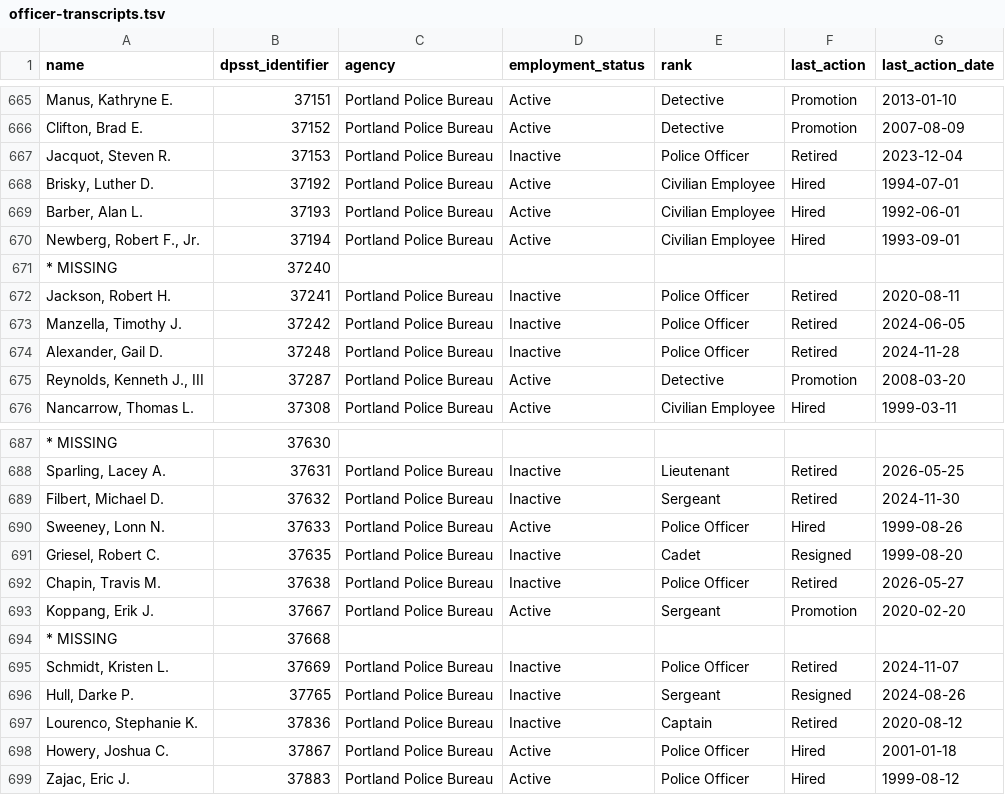
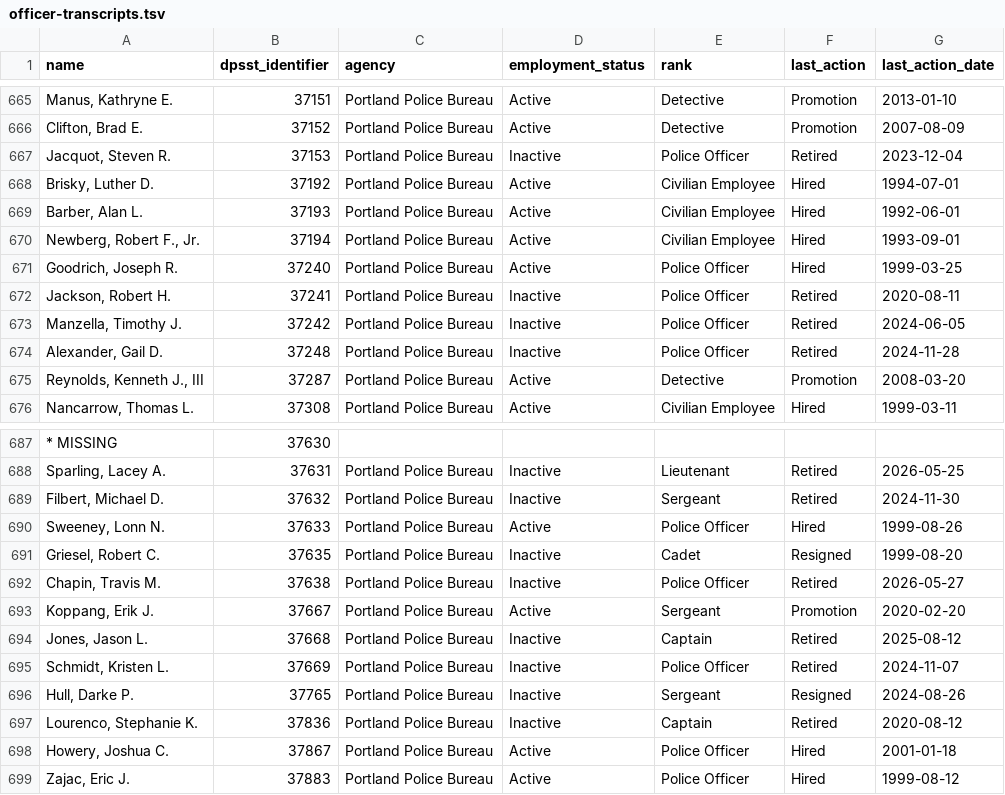
Before and after one commit to PDX-Police-Accountability/dpsst-data, a TSV file: officers/summary/officer-transcripts.tsv, drawn as a sheet; only a part is shown, gaps mark what is left out.

```diff
--- a/officers/summary/officer-transcripts.tsv
+++ b/officers/summary/officer-transcripts.tsv
@@ -670,3 +670,3 @@ Barber, Alan L.	37193	Portland Police Bureau	Active	Civilian Employee	Hired	1992
 Newberg, Robert F., Jr.	37194	Portland Police Bureau	Active	Civilian Employee	Hired	1993-09-01
-* MISSING	37240	""	""	""	""	""
+Goodrich, Joseph R.	37240	Portland Police Bureau	Active	Police Officer	Hired	1999-03-25
 Jackson, Robert H.	37241	Portland Police Bureau	Inactive	Police Officer	Retired	2020-08-11
@@ -693,3 +693,3 @@ Chapin, Travis M.	37638	Portland Police Bureau	Inactive	Police Officer	Retired	2
 Koppang, Erik J.	37667	Portland Police Bureau	Active	Sergeant	Promotion	2020-02-20
-* MISSING	37668	""	""	""	""	""
+Jones, Jason L.	37668	Portland Police Bureau	Inactive	Captain	Retired	2025-08-12
 Schmidt, Kristen L.	37669	Portland Police Bureau	Inactive	Police Officer	Retired	2024-11-07
```
Also changed, not shown: officers/summary/officer-transcripts-active.tsv, officers/summary/officer-transcripts-inactive.tsv, 16 other files.
